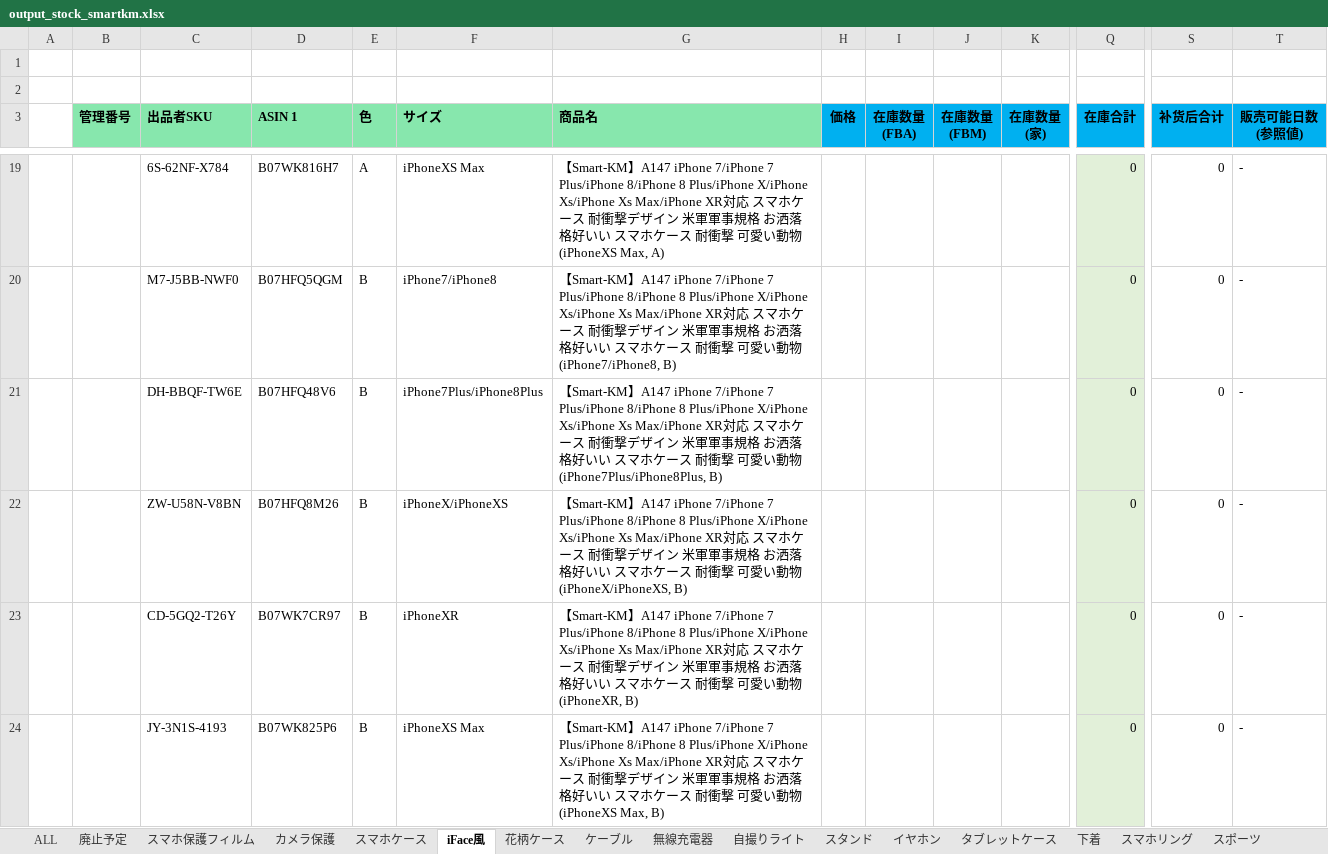
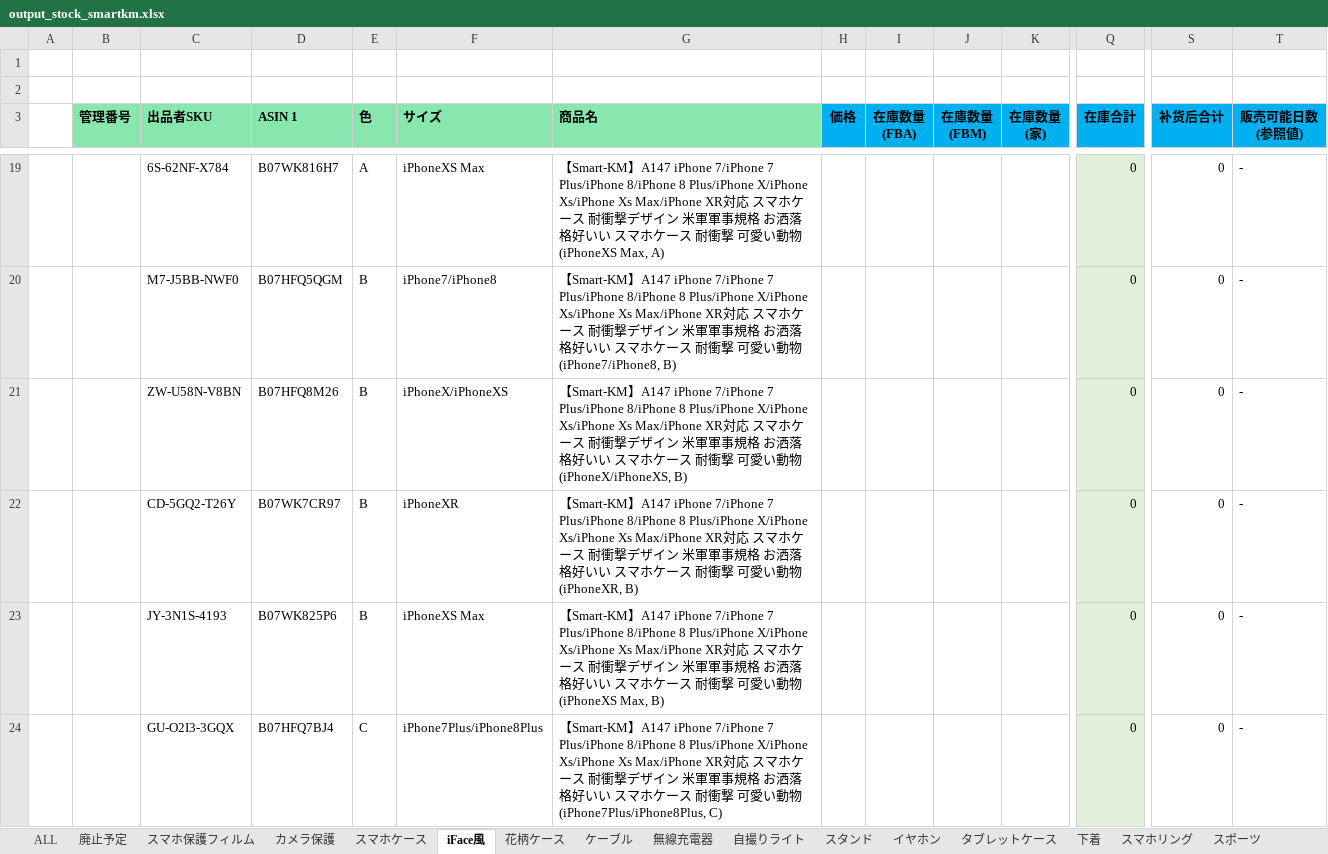
Before and after one commit to brussliu/smartinfo, an Excel workbook: WEB-INF/efw/storage/templates/output_stock_smartkm.xlsx, sheet iFace風, drawn as a sheet; only a part is shown, gaps mark what is left out; the shorter side is filled out with more unchanged rows; values as stored, in another font and other column widths than the file's, no borders; conditional formats not drawn; rows hold the shown columns only; the diff covers the shown part only; the diff names each change by its address in the sheet, - before the commit and + after, or states it on an @@ line.

```diff
--- a/WEB-INF/efw/storage/templates/output_stock_smartkm.xlsx (sheet iFace風)
+++ b/WEB-INF/efw/storage/templates/output_stock_smartkm.xlsx (sheet iFace風)
-row 21:  |  | DH-BBQF-TW6E | B07HFQ48V6 | B | iPhone7Plus/iPhone8Plus | 【Smart-KM】A147 iPhone 7/iPhone 7 Plus/iPhone 8/iPhone 8 Plus/iPhone X/iPhone Xs/iPhone Xs Max/iPhone XR対応 スマホケース 耐衝撃デザイン 米軍軍事規格 お洒落 格好いい スマホケース 耐衝撃 可愛い動物 (iPhone7Plus/iPhone8Plus, B) |  |  |  |  | 0 | 0 | -
```
Also changed, not shown: 3 removed rows elsewhere in this sheet, sheet 花柄ケース, sheet ケーブル, sheet イヤホン, sheet 下着, sheet カメラ保護, formulas that keep their value, WEB-INF/efw/storage/templates/print_templates.xlsx.
